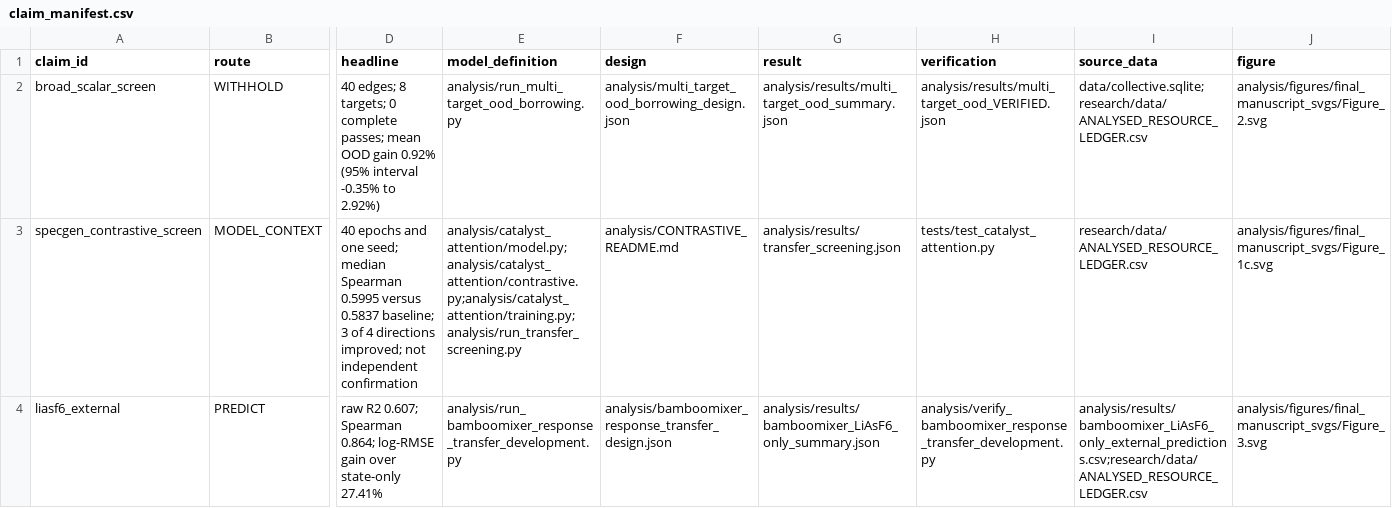
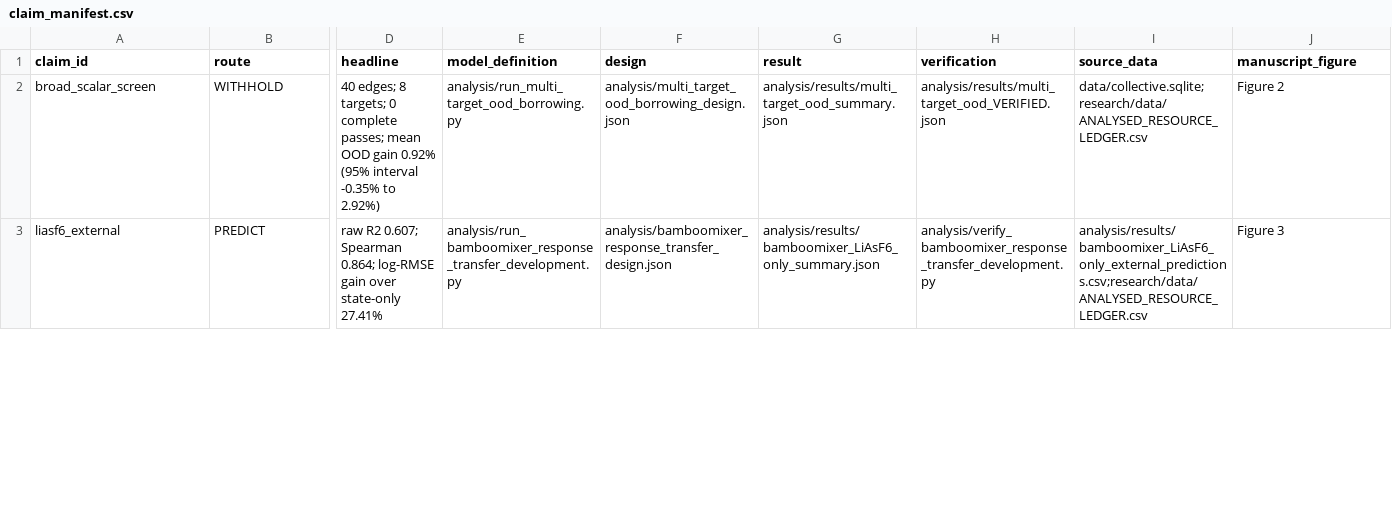
Before and after one commit to Yang1Bai/collective-exp-data-index, a CSV file: paper/claims/claim_manifest.csv, drawn as a sheet; only a part is shown, gaps mark what is left out; removed rows and columns are numbered as before the commit, all else as after; rows hold the shown columns only; the diff covers the shown part only; the diff names each change by its address in the sheet, - before the commit and + after, or states it on an @@ line.

```diff
--- a/paper/claims/claim_manifest.csv
+++ b/paper/claims/claim_manifest.csv
-J1: figure
+J1: manuscript_figure
-J2 (manuscript_figure): analysis/figures/final_manuscript_svgs/Figure_2.svg
+J2 (manuscript_figure): Figure 2
-row 3: specgen_contrastive_screen | MODEL_CONTEXT | 40 epochs and one seed; median Spearman 0.5995 versus 0.5837 baseline; 3 of 4 directions improved; not independent confirmation | analysis/catalyst_attention/model.py;analysis/catalyst_attention/contrastive.py;analysis/catalyst_attention/training.py;analysis/run_transfer_screening.py | analysis/CONTRASTIVE_README.md | analysis/results/transfer_screening.json | tests/test_catalyst_attention.py | research/data/ANALYSED_RESOURCE_LEDGER.csv | analysis/figures/final_manuscript_svgs/Figure_1c.svg
-J3 (manuscript_figure): analysis/figures/final_manuscript_svgs/Figure_3.svg
+J3 (manuscript_figure): Figure 3
```
Also changed, not shown: 3 edited cells elsewhere in this file, paper/data/article_source_data.csv, paper/data/datasets.csv, 7 other files.
